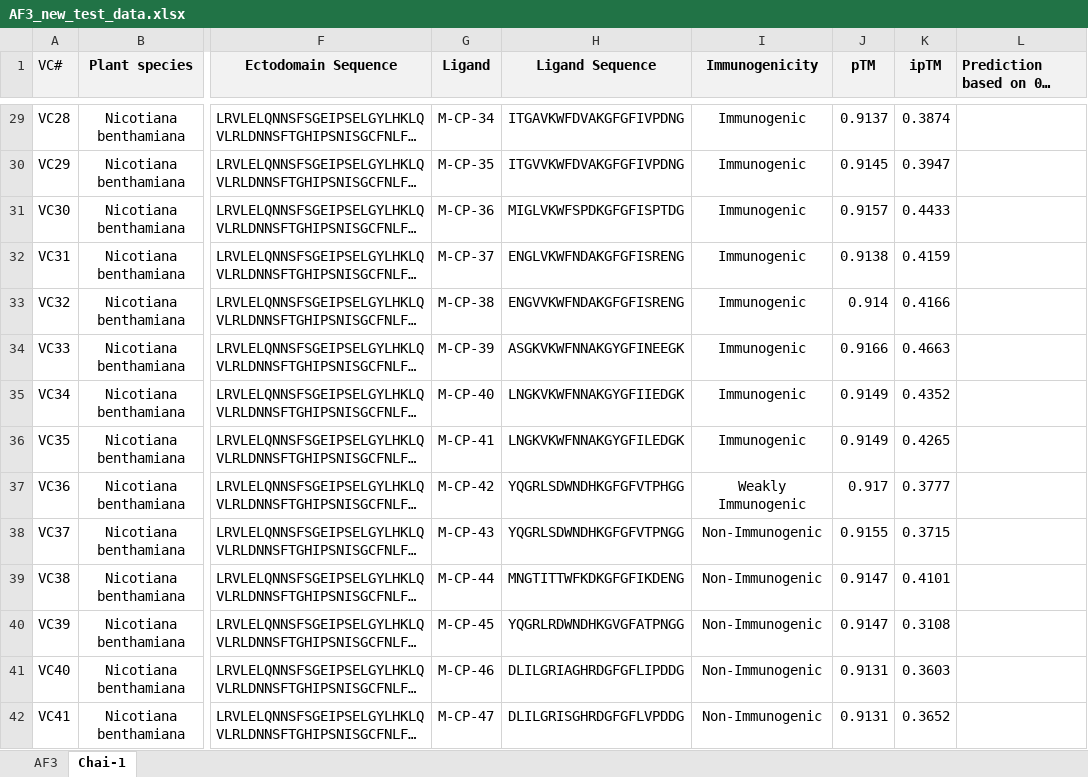
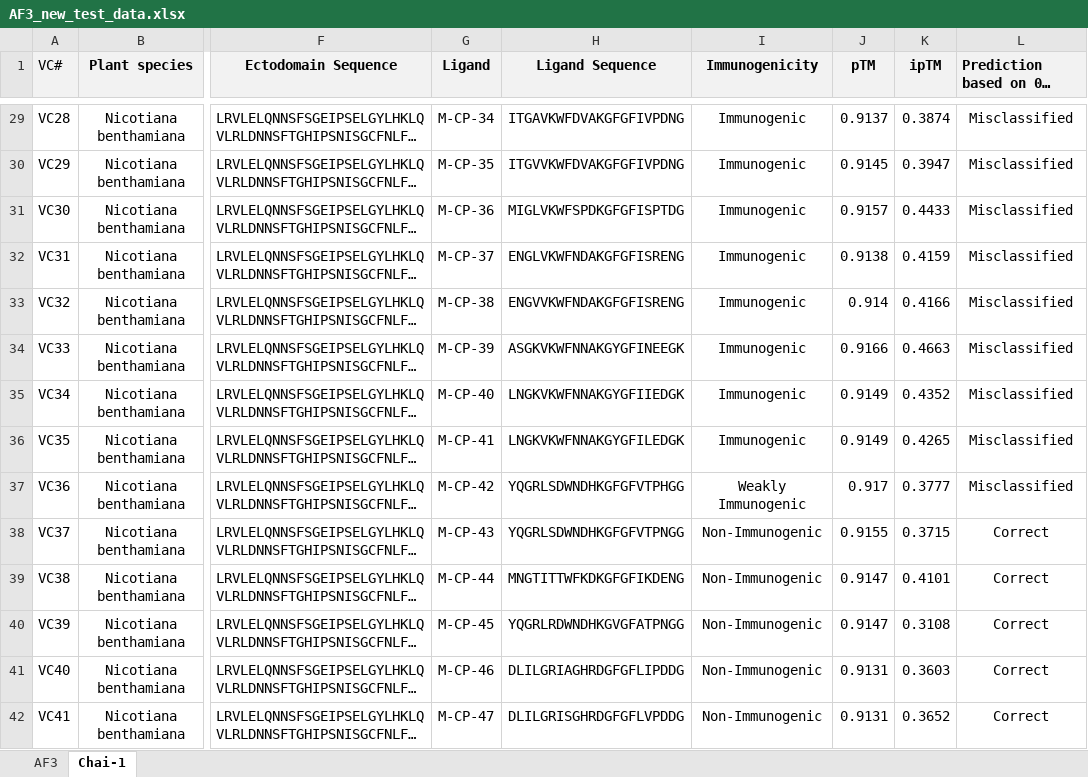
Before and after one commit to DanielleMStevens/mamp-prediction-ml, an Excel workbook: 10_alphafold_analysis/AF3_new_test_data.xlsx, sheet Chai-1, drawn as a sheet; only a part is shown, gaps mark what is left out; long unchanged cells end in …; values as stored, in another font and other column widths than the file's, no borders; the diff covers the shown part only; the diff names each change by its address in the sheet, - before the commit and + after, or states it on an @@ line.

```diff
--- a/10_alphafold_analysis/AF3_new_test_data.xlsx (sheet Chai-1)
+++ b/10_alphafold_analysis/AF3_new_test_data.xlsx (sheet Chai-1)
-L29:L37: (empty)
+L29:L37: Misclassified
-L38:L42: (empty)
+L38:L42: Correct
```
Also changed, not shown: 40 edited cells elsewhere in this sheet, sheet AF3.
